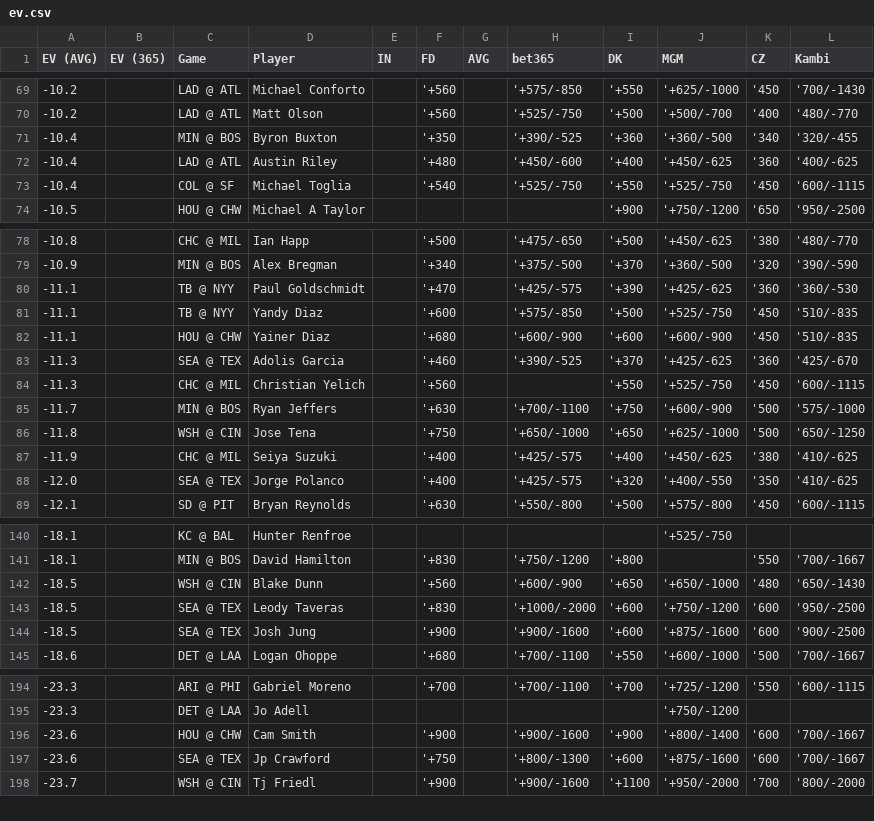
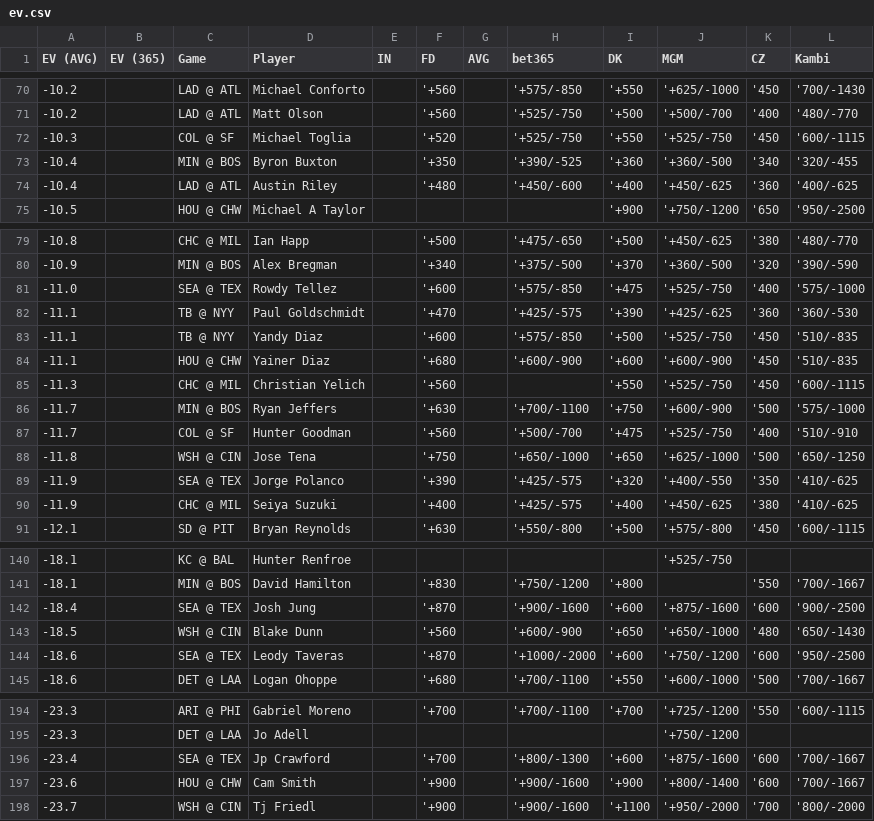
Before and after one commit to zhecht/lines, a CSV file: static/dingers/ev.csv, drawn as a sheet; only a part is shown, gaps mark what is left out; the diff covers the shown part only.

```diff
--- a/static/dingers/ev.csv
+++ b/static/dingers/ev.csv
@@ -70,5 +71,5 @@ EV (AVG)	EV (365)	Game	Player	IN	FD	AVG	bet365	DK	MGM	CZ	Kambi
 -10.2		LAD @ ATL	Matt Olson		'+560		'+525/-750	'+500	'+500/-700	'400	'480/-770
+-10.3		COL @ SF	Michael Toglia		'+520		'+525/-750	'+550	'+525/-750	'450	'600/-1115
 -10.4		MIN @ BOS	Byron Buxton		'+350		'+390/-525	'+360	'+360/-500	'340	'320/-455
 -10.4		LAD @ ATL	Austin Riley		'+480		'+450/-600	'+400	'+450/-625	'360	'400/-625
--10.4		COL @ SF	Michael Toglia		'+540		'+525/-750	'+550	'+525/-750	'450	'600/-1115
 -10.5		HOU @ CHW	Michael A Taylor					'+900	'+750/-1200	'650	'950/-2500
@@ -79,2 +80,3 @@ EV (AVG)	EV (365)	Game	Player	IN	FD	AVG	bet365	DK	MGM	CZ	Kambi
 -10.9		MIN @ BOS	Alex Bregman		'+340		'+375/-500	'+370	'+360/-500	'320	'390/-590
+-11.0		SEA @ TEX	Rowdy Tellez		'+600		'+575/-850	'+475	'+525/-750	'400	'575/-1000
 -11.1		TB @ NYY	Paul Goldschmidt		'+470		'+425/-575	'+390	'+425/-625	'360	'360/-530
@@ -82,8 +84,8 @@ EV (AVG)	EV (365)	Game	Player	IN	FD	AVG	bet365	DK	MGM	CZ	Kambi
 -11.1		HOU @ CHW	Yainer Diaz		'+680		'+600/-900	'+600	'+600/-900	'450	'510/-835
--11.3		SEA @ TEX	Adolis Garcia		'+460		'+390/-525	'+370	'+425/-625	'360	'425/-670
 -11.3		CHC @ MIL	Christian Yelich		'+560			'+550	'+525/-750	'450	'600/-1115
 -11.7		MIN @ BOS	Ryan Jeffers		'+630		'+700/-1100	'+750	'+600/-900	'500	'575/-1000
+-11.7		COL @ SF	Hunter Goodman		'+560		'+500/-700	'+475	'+525/-750	'400	'510/-910
 -11.8		WSH @ CIN	Jose Tena		'+750		'+650/-1000	'+650	'+625/-1000	'500	'650/-1250
+-11.9		SEA @ TEX	Jorge Polanco		'+390		'+425/-575	'+320	'+400/-550	'350	'410/-625
 -11.9		CHC @ MIL	Seiya Suzuki		'+400		'+425/-575	'+400	'+450/-625	'380	'410/-625
--12.0		SEA @ TEX	Jorge Polanco		'+400		'+425/-575	'+320	'+400/-550	'350	'410/-625
 -12.1		SD @ PIT	Bryan Reynolds		'+630		'+550/-800	'+500	'+575/-800	'450	'600/-1115
@@ -141,5 +141,5 @@ EV (AVG)	EV (365)	Game	Player	IN	FD	AVG	bet365	DK	MGM	CZ	Kambi
 -18.1		MIN @ BOS	David Hamilton		'+830		'+750/-1200	'+800		'550	'700/-1667
+-18.4		SEA @ TEX	Josh Jung		'+870		'+900/-1600	'+600	'+875/-1600	'600	'900/-2500
 -18.5		WSH @ CIN	Blake Dunn		'+560		'+600/-900	'+650	'+650/-1000	'480	'650/-1430
--18.5		SEA @ TEX	Leody Taveras		'+830		'+1000/-2000	'+600	'+750/-1200	'600	'950/-2500
--18.5		SEA @ TEX	Josh Jung		'+900		'+900/-1600	'+600	'+875/-1600	'600	'900/-2500
+-18.6		SEA @ TEX	Leody Taveras		'+870		'+1000/-2000	'+600	'+750/-1200	'600	'950/-2500
 -18.6		DET @ LAA	Logan Ohoppe		'+680		'+700/-1100	'+550	'+600/-1000	'500	'700/-1667
@@ -195,4 +195,4 @@ EV (AVG)	EV (365)	Game	Player	IN	FD	AVG	bet365	DK	MGM	CZ	Kambi
 -23.3		DET @ LAA	Jo Adell						'+750/-1200		
+-23.4		SEA @ TEX	Jp Crawford		'+700		'+800/-1300	'+600	'+875/-1600	'600	'700/-1667
 -23.6		HOU @ CHW	Cam Smith		'+900		'+900/-1600	'+900	'+800/-1400	'600	'700/-1667
--23.6		SEA @ TEX	Jp Crawford		'+750		'+800/-1300	'+600	'+875/-1600	'600	'700/-1667
 -23.7		WSH @ CIN	Tj Friedl		'+900		'+900/-1600	'+1100	'+950/-2000	'700	'800/-2000
```
Also changed, not shown: 4 added rows, 5 removed rows and 2 edited cells elsewhere in this file, 7 other files.
